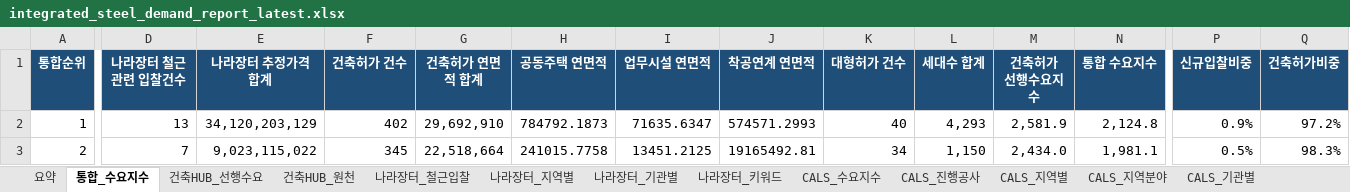
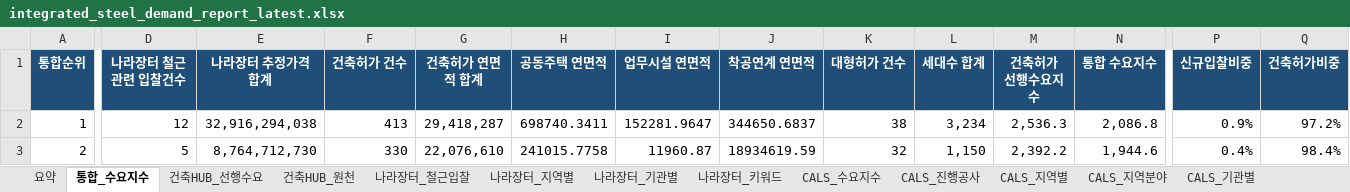
Before and after one commit to Ronaldooh123/steel-demand-report, an Excel workbook: data/processed/integrated_steel_demand_report_latest.xlsx, sheet 통합_수요지수, drawn as a sheet; only a part is shown, gaps mark what is left out; values as stored, in another font and other column widths than the file's, no borders; conditional formats not drawn; the diff covers the shown part only; the diff names each change by its address in the sheet, - before the commit and + after, or states it on an @@ line.

```diff
--- a/data/processed/integrated_steel_demand_report_latest.xlsx (sheet 통합_수요지수)
+++ b/data/processed/integrated_steel_demand_report_latest.xlsx (sheet 통합_수요지수)
-D2 (나라장터 철근관련 입찰건수): 13
+D2 (나라장터 철근관련 입찰건수): 12
-E2 (나라장터 추정가격 합계): 34,120,203,129
+E2 (나라장터 추정가격 합계): 32,916,294,038
-F2 (건축허가 건수): 402
+F2 (건축허가 건수): 413
-G2 (건축허가 연면적 합계): 29,692,910
+G2 (건축허가 연면적 합계): 29,418,287
-H2 (공동주택 연면적): 784792.1873
+H2 (공동주택 연면적): 698740.3411
-I2 (업무시설 연면적): 71635.6347
+I2 (업무시설 연면적): 152281.9647
-J2 (착공연계 연면적): 574571.2993
+J2 (착공연계 연면적): 344650.6837
-K2 (대형허가 건수): 40
+K2 (대형허가 건수): 38
-L2 (세대수 합계): 4,293
+L2 (세대수 합계): 3,234
-M2 (건축허가 선행수요지수): 2,581.9
+M2 (건축허가 선행수요지수): 2,536.3
-N2 (통합 수요지수): 2,124.8
+N2 (통합 수요지수): 2,086.8
-D3 (나라장터 철근관련 입찰건수): 7
+D3 (나라장터 철근관련 입찰건수): 5
-E3 (나라장터 추정가격 합계): 9,023,115,022
+E3 (나라장터 추정가격 합계): 8,764,712,730
-F3 (건축허가 건수): 345
+F3 (건축허가 건수): 330
-G3 (건축허가 연면적 합계): 22,518,664
+G3 (건축허가 연면적 합계): 22,076,610
-I3 (업무시설 연면적): 13451.2125
+I3 (업무시설 연면적): 11960.87
-J3 (착공연계 연면적): 19165492.81
+J3 (착공연계 연면적): 18934619.59
-K3 (대형허가 건수): 34
+K3 (대형허가 건수): 32
-M3 (건축허가 선행수요지수): 2,434.0
+M3 (건축허가 선행수요지수): 2,392.2
-N3 (통합 수요지수): 1,981.1
+N3 (통합 수요지수): 1,944.6
-P3 (신규입찰비중): 0.5%
+P3 (신규입찰비중): 0.4%
-Q3 (건축허가비중): 98.3%
+Q3 (건축허가비중): 98.4%
```
Also changed, not shown: 195 edited cells elsewhere in this sheet, sheet 건축HUB_원천, sheet 나라장터_전체입찰, sheet 나라장터_철근입찰, sheet 건축HUB_선행수요, sheet 나라장터_기관별, sheet CALS_진행공사, 3 more sheets.
